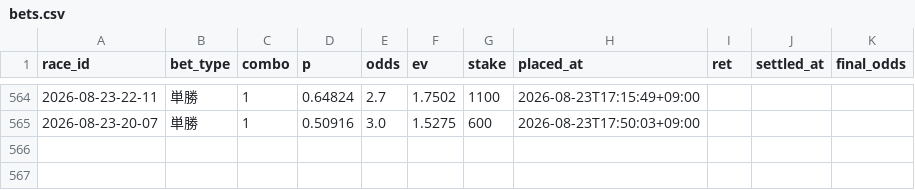
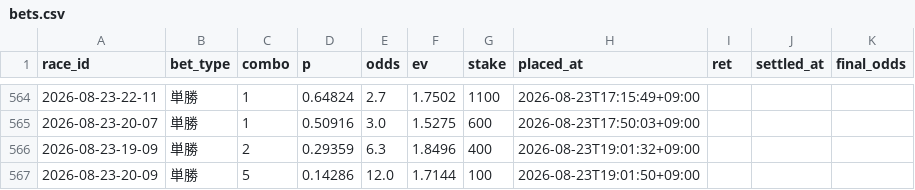
Before and after one commit to denden56-cloud/boatrace-papertrade, a CSV file: state/bets.csv, drawn as a sheet; only a part is shown, gaps mark what is left out.

```diff
--- a/state/bets.csv
+++ b/state/bets.csv
@@ -565 +565,3 @@ race_id,bet_type,combo,p,odds,ev,stake,placed_at,ret,settled_at,final_odds
 2026-08-23-20-07,単勝,1,0.50916,3.0,1.5275,600,2026-08-23T17:50:03+09:00,,,
+2026-08-23-19-09,単勝,2,0.29359,6.3,1.8496,400,2026-08-23T19:01:32+09:00,,,
+2026-08-23-20-09,単勝,5,0.14286,12.0,1.7144,100,2026-08-23T19:01:50+09:00,,,
```
Also changed, not shown: state/beforeinfo.csv, state/checked.csv, 2 other files.
